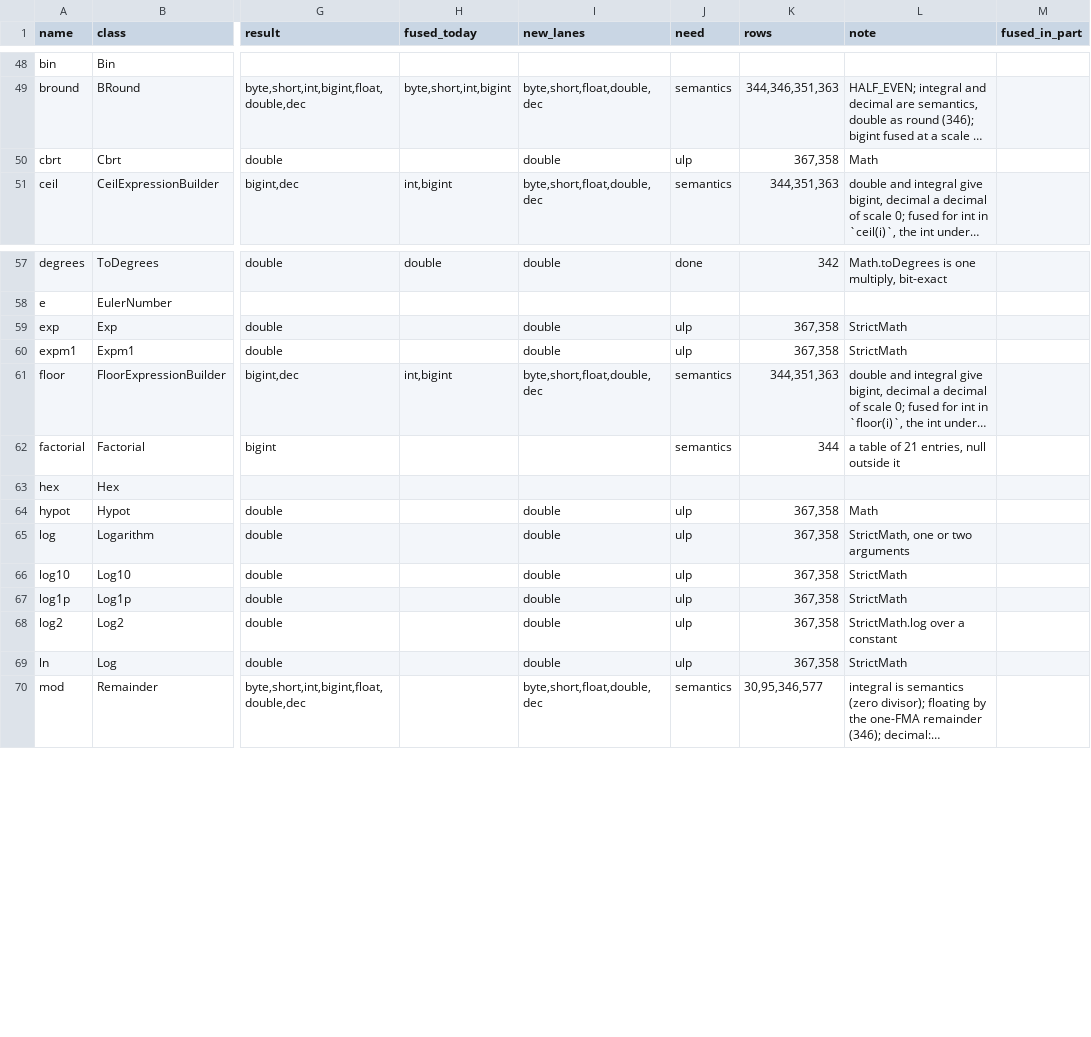
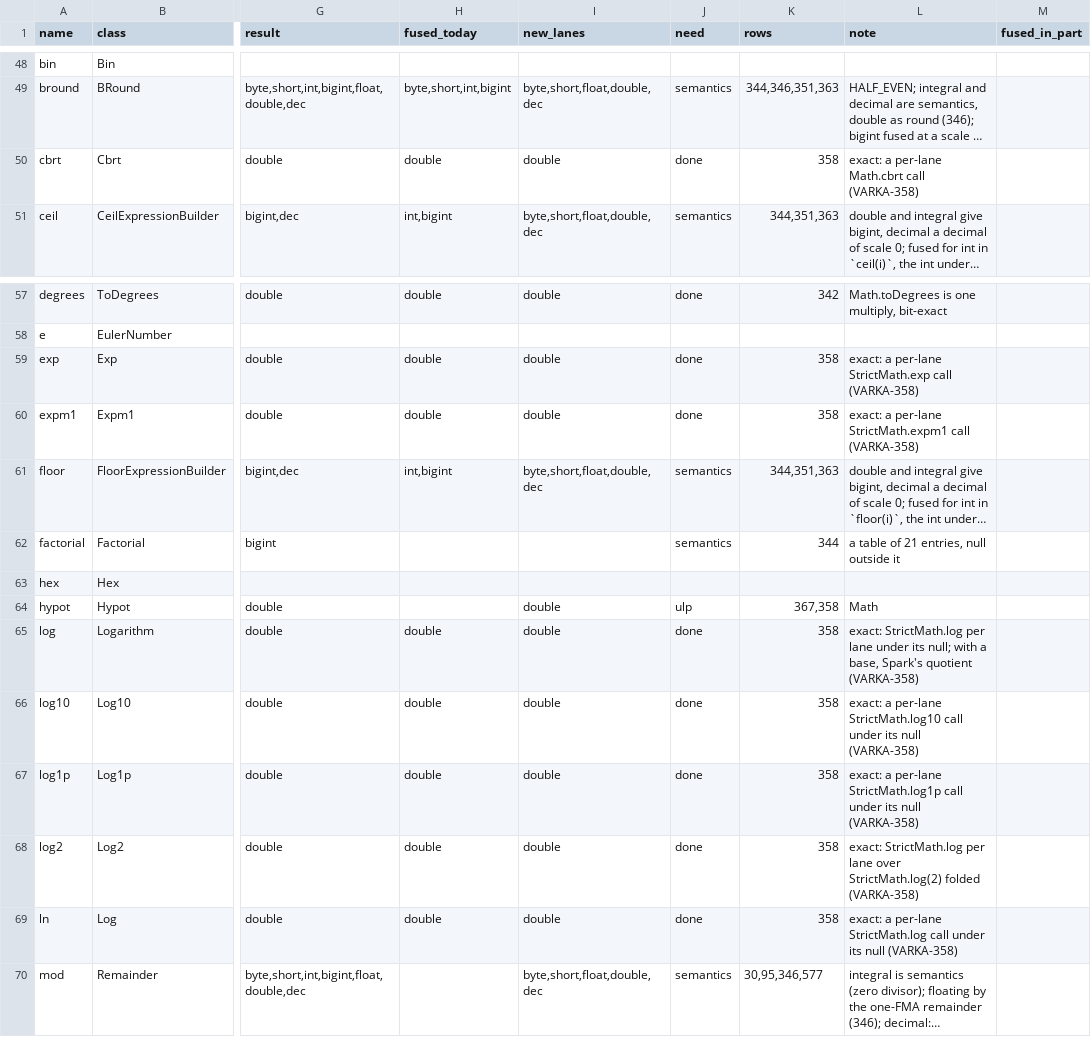
Before and after one commit to vecbricks/varka, a TSV file: sql/varka/plans/m8/census.tsv, drawn as a sheet; only a part is shown, gaps mark what is left out; long unchanged cells end in …; the diff names each change by its address in the sheet, - before the commit and + after, or states it on an @@ line.

```diff
--- a/sql/varka/plans/m8/census.tsv
+++ b/sql/varka/plans/m8/census.tsv
-H50 (fused_today): (empty)
+H50 (fused_today): double
-J50 (need): ulp
+J50 (need): done
-K50 (rows): 367,358
+K50 (rows): 358
-L50 (note): Math
+L50 (note): exact: a per-lane Math.cbrt call (VARKA-358)
-H59:H60 (fused_today): (empty)
+H59:H60 (fused_today): double
-J59:J60 (need): ulp
+J59:J60 (need): done
-K59:K60 (rows): 367,358
+K59:K60 (rows): 358
-L59 (note): StrictMath
+L59 (note): exact: a per-lane StrictMath.exp call (VARKA-358)
-L60 (note): StrictMath
+L60 (note): exact: a per-lane StrictMath.expm1 call (VARKA-358)
-H65:H69 (fused_today): (empty)
+H65:H69 (fused_today): double
-J65:J69 (need): ulp
+J65:J69 (need): done
-K65:K69 (rows): 367,358
+K65:K69 (rows): 358
-L65 (note): StrictMath, one or two arguments
+L65 (note): exact: StrictMath.log per lane under its null; with a base, Spark's quotient (VARKA-358)
-L66 (note): StrictMath
+L66 (note): exact: a per-lane StrictMath.log10 call under its null (VARKA-358)
-L67 (note): StrictMath
+L67 (note): exact: a per-lane StrictMath.log1p call under its null (VARKA-358)
-L68 (note): StrictMath.log over a constant
+L68 (note): exact: StrictMath.log per lane over StrictMath.log(2) folded (VARKA-358)
-L69 (note): StrictMath
+L69 (note): exact: a per-lane StrictMath.log call under its null (VARKA-358)
```
Also changed, not shown: 4 other files.
